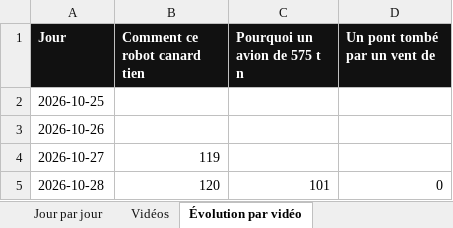
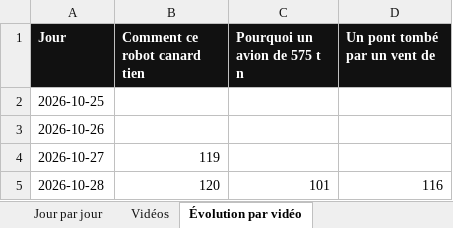
Before and after one commit to StudioDecodeDiffusion/reels-factory, an Excel workbook: suivi/Decode_suivi_science.xlsx, sheet Évolution par vidéo, drawn as a sheet; values as stored, in another font and other column widths than the file's, no borders; charts and pictures not drawn; the diff names each change by its address in the sheet, - before the commit and + after, or states it on an @@ line.

```diff
--- a/suivi/Decode_suivi_science.xlsx (sheet Évolution par vidéo)
+++ b/suivi/Decode_suivi_science.xlsx (sheet Évolution par vidéo)
-D5 (Un pont tombé par un vent de): 0
+D5 (Un pont tombé par un vent de): 116
```
Also changed, not shown: sheet Jour par jour, sheet Vidéos, suivi/Decode_suivi_actu.xlsx, suivi/Decode_suivi_eco.xlsx, 7 other files.
